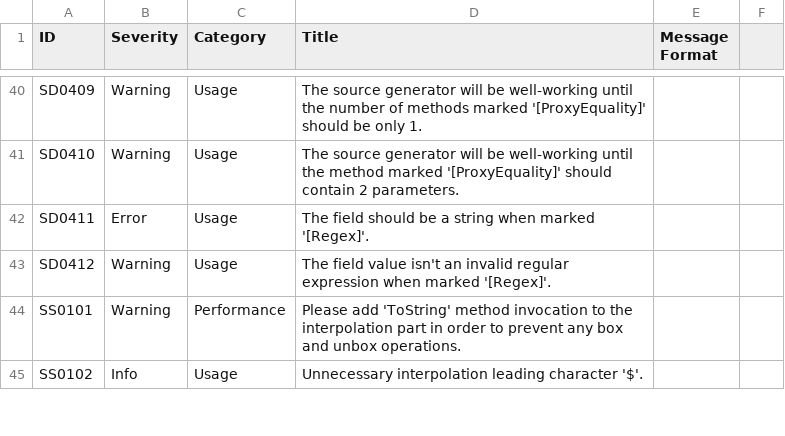
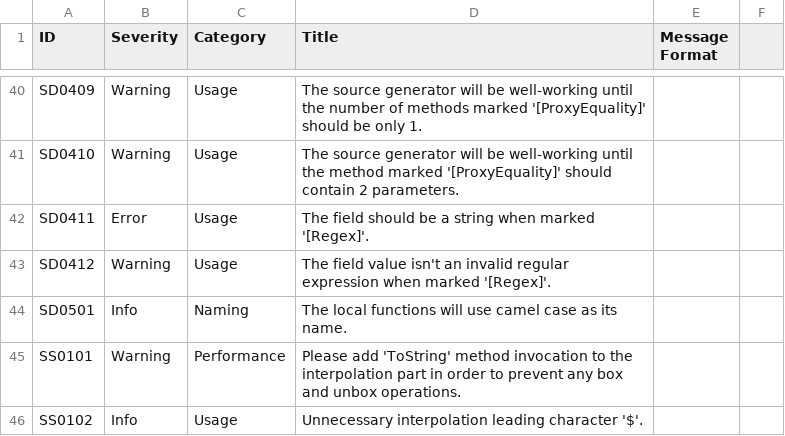
Before and after one commit to KyouyamaKazusa0805/Sudoku, a CSV file: src/Sudoku.Diagnostics.CodeAnalysis/Sudoku.Diagnostics.CodeAnalysis/DiagnosticResults.csv, drawn as a sheet; only a part is shown, gaps mark what is left out; the diff names each change by its address in the sheet, - before the commit and + after, or states it on an @@ line.

```diff
--- a/src/Sudoku.Diagnostics.CodeAnalysis/Sudoku.Diagnostics.CodeAnalysis/DiagnosticResults.csv
+++ b/src/Sudoku.Diagnostics.CodeAnalysis/Sudoku.Diagnostics.CodeAnalysis/DiagnosticResults.csv
+row 44: SD0501 | Info | Naming | The local functions will use camel case as its name.
```
Also changed, not shown: 9 other files.
